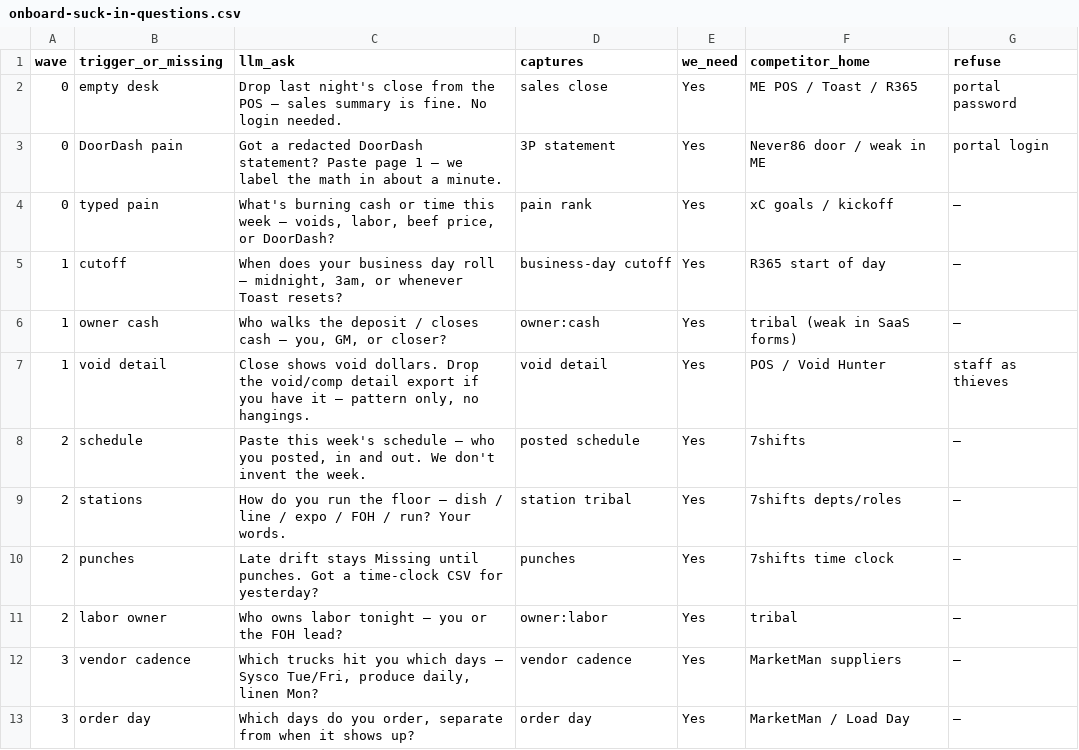
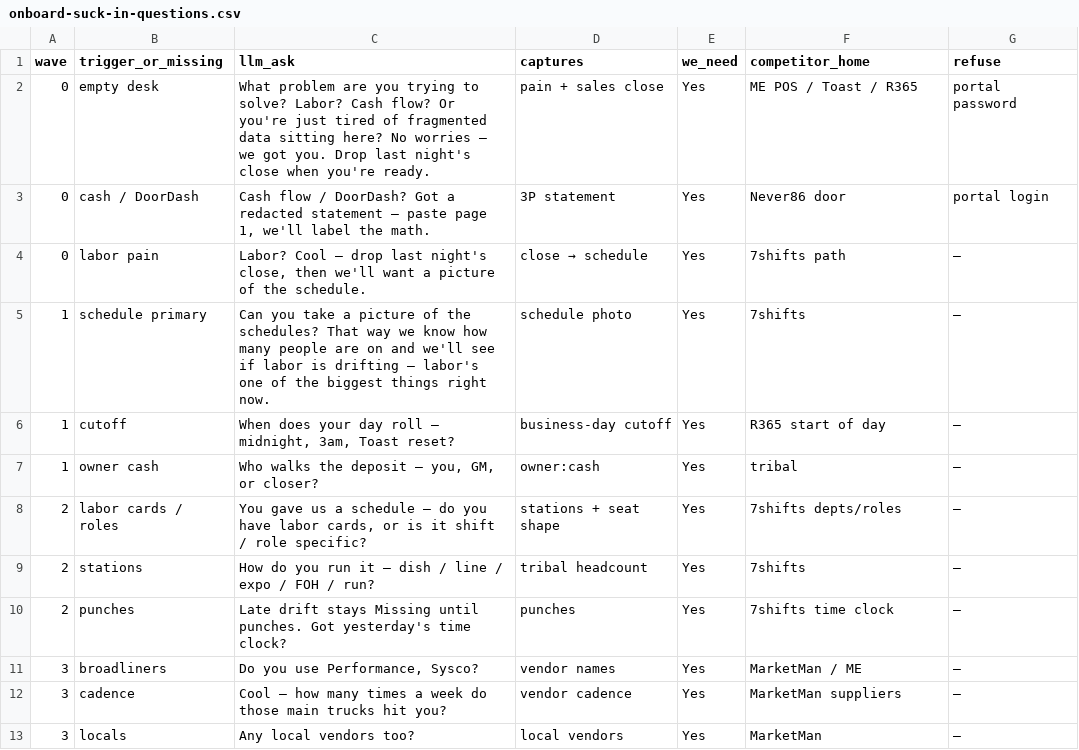
Before and after one commit to mykemueller1-ctrl/never86, a CSV file: docs/onboard-suck-in-questions.csv, drawn as a sheet; only a part is shown; the diff covers the shown part only.

```diff
--- a/docs/onboard-suck-in-questions.csv
+++ b/docs/onboard-suck-in-questions.csv
@@ -1,13 +1,13 @@
 wave,trigger_or_missing,llm_ask,captures,we_need,competitor_home,refuse
-0,empty desk,Drop last night's close from the POS — sales summary is fine. No login needed.,sales close,Yes,ME POS / Toast / R365,portal password
-0,DoorDash pain,Got a redacted DoorDash statement? Paste page 1 — we label the math in about a minute.,3P statement,Yes,Never86 door / weak in ME,portal login
-0,typed pain,"What's burning cash or time this week — voids, labor, beef price, or DoorDash?",pain rank,Yes,xC goals / kickoff,—
-1,cutoff,"When does your business day roll — midnight, 3am, or whenever Toast resets?",business-day cutoff,Yes,R365 start of day,—
-1,owner cash,"Who walks the deposit / closes cash — you, GM, or closer?",owner:cash,Yes,tribal (weak in SaaS forms),—
-1,void detail,"Close shows void dollars. Drop the void/comp detail export if you have it — pattern only, no hangings.",void detail,Yes,POS / Void Hunter,staff as thieves
-2,schedule,"Paste this week's schedule — who you posted, in and out. We don't invent the week.",posted schedule,Yes,7shifts,—
-2,stations,How do you run the floor — dish / line / expo / FOH / run? Your words.,station tribal,Yes,7shifts depts/roles,—
-2,punches,Late drift stays Missing until punches. Got a time-clock CSV for yesterday?,punches,Yes,7shifts time clock,—
-2,labor owner,Who owns labor tonight — you or the FOH lead?,owner:labor,Yes,tribal,—
-3,vendor cadence,"Which trucks hit you which days — Sysco Tue/Fri, produce daily, linen Mon?",vendor cadence,Yes,MarketMan suppliers,—
-3,order day,"Which days do you order, separate from when it shows up?",order day,Yes,MarketMan / Load Day,—
+0,empty desk,What problem are you trying to solve? Labor? Cash flow? Or you're just tired of fragmented data sitting here? No worries — we got you. Drop last night's close when you're ready.,pain + sales close,Yes,ME POS / Toast / R365,portal password
+0,cash / DoorDash,"Cash flow / DoorDash? Got a redacted statement — paste page 1, we'll label the math.",3P statement,Yes,Never86 door,portal login
+0,labor pain,"Labor? Cool — drop last night's close, then we'll want a picture of the schedule.",close → schedule,Yes,7shifts path,—
+1,schedule primary,Can you take a picture of the schedules? That way we know how many people are on and we'll see if labor is drifting — labor's one of the biggest things right now.,schedule photo,Yes,7shifts,—
+1,cutoff,"When does your day roll — midnight, 3am, Toast reset?",business-day cutoff,Yes,R365 start of day,—
+1,owner cash,"Who walks the deposit — you, GM, or closer?",owner:cash,Yes,tribal,—
+2,labor cards / roles,"You gave us a schedule — do you have labor cards, or is it shift / role specific?",stations + seat shape,Yes,7shifts depts/roles,—
+2,stations,How do you run it — dish / line / expo / FOH / run?,tribal headcount,Yes,7shifts,—
+2,punches,Late drift stays Missing until punches. Got yesterday's time clock?,punches,Yes,7shifts time clock,—
+3,broadliners,"Do you use Performance, Sysco?",vendor names,Yes,MarketMan / ME,—
+3,cadence,Cool — how many times a week do those main trucks hit you?,vendor cadence,Yes,MarketMan suppliers,—
+3,locals,Any local vendors too?,local vendors,Yes,MarketMan,—
```
Also changed, not shown: 2 added rows, 6 removed rows and 9 edited cells elsewhere in this file, 1 other file.
